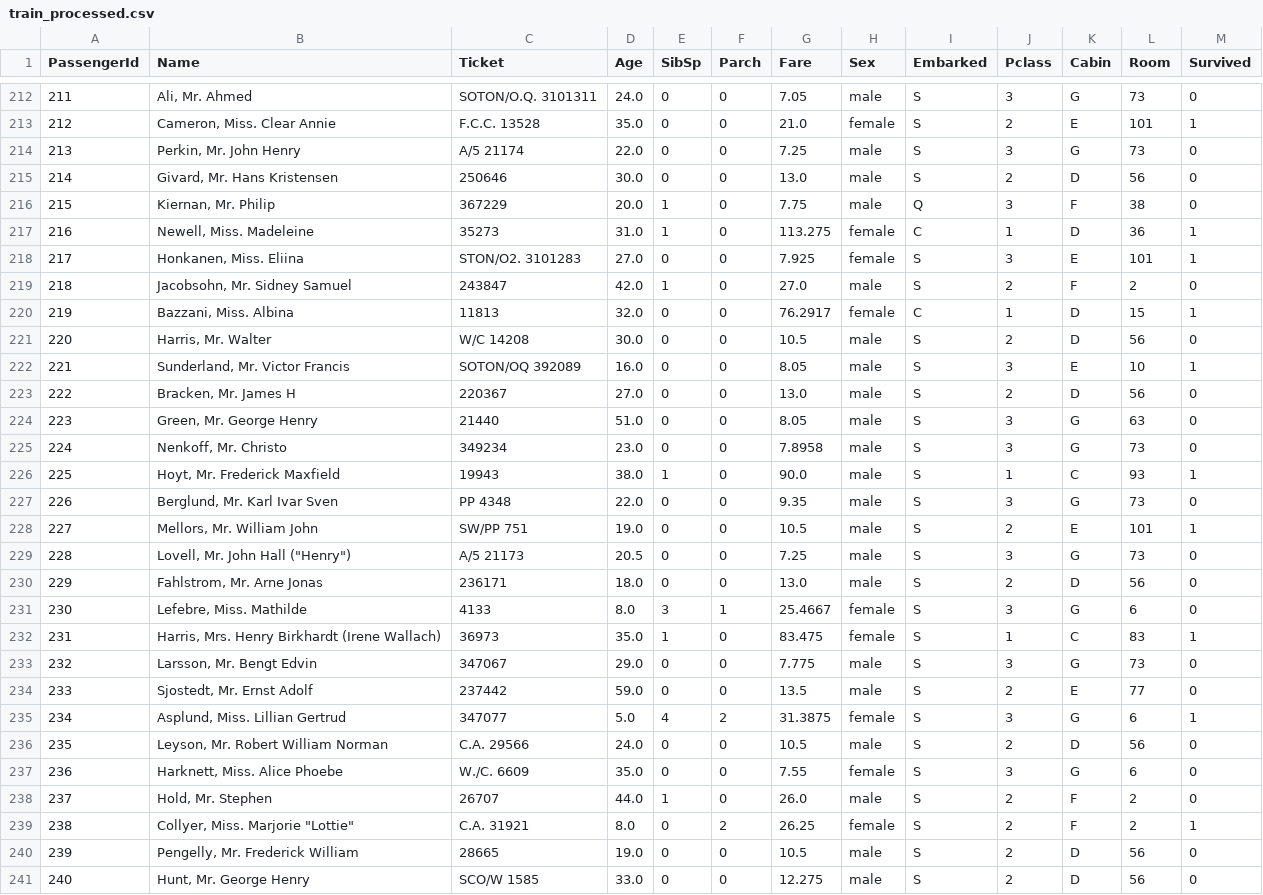
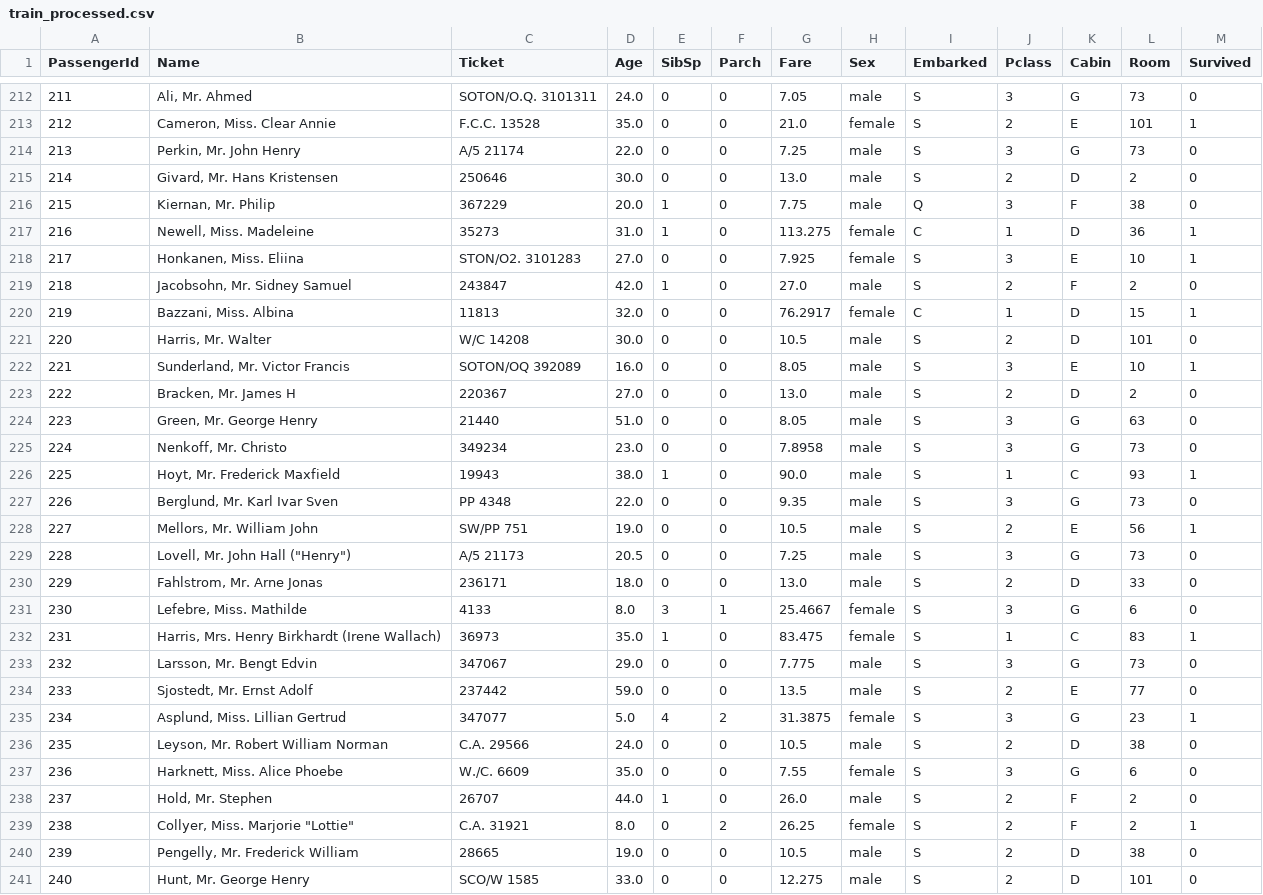
Before and after one commit to zollen/Python-ML, a CSV file: titanic_kaggle/data/train_processed.csv, drawn as a sheet; only a part is shown, gaps mark what is left out; the diff covers the shown part only.

```diff
--- a/titanic_kaggle/data/train_processed.csv
+++ b/titanic_kaggle/data/train_processed.csv
@@ -214,11 +214,11 @@ PassengerId,Name,Ticket,Age,SibSp,Parch,Fare,Sex,Embarked,Pclass,Cabin,Room,Surv
 213,"Perkin, Mr. John Henry",A/5 21174,22.0,0,0,7.25,male,S,3,G,73,0
-214,"Givard, Mr. Hans Kristensen",250646,30.0,0,0,13.0,male,S,2,D,56,0
+214,"Givard, Mr. Hans Kristensen",250646,30.0,0,0,13.0,male,S,2,D,2,0
 215,"Kiernan, Mr. Philip",367229,20.0,1,0,7.75,male,Q,3,F,38,0
 216,"Newell, Miss. Madeleine",35273,31.0,1,0,113.275,female,C,1,D,36,1
-217,"Honkanen, Miss. Eliina",STON/O2. 3101283,27.0,0,0,7.925,female,S,3,E,101,1
+217,"Honkanen, Miss. Eliina",STON/O2. 3101283,27.0,0,0,7.925,female,S,3,E,10,1
 218,"Jacobsohn, Mr. Sidney Samuel",243847,42.0,1,0,27.0,male,S,2,F,2,0
 219,"Bazzani, Miss. Albina",11813,32.0,0,0,76.2917,female,C,1,D,15,1
-220,"Harris, Mr. Walter",W/C 14208,30.0,0,0,10.5,male,S,2,D,56,0
+220,"Harris, Mr. Walter",W/C 14208,30.0,0,0,10.5,male,S,2,D,101,0
 221,"Sunderland, Mr. Victor Francis",SOTON/OQ 392089,16.0,0,0,8.05,male,S,3,E,10,1
-222,"Bracken, Mr. James H",220367,27.0,0,0,13.0,male,S,2,D,56,0
+222,"Bracken, Mr. James H",220367,27.0,0,0,13.0,male,S,2,D,2,0
 223,"Green, Mr. George Henry",21440,51.0,0,0,8.05,male,S,3,G,63,0
@@ -227,5 +227,5 @@ PassengerId,Name,Ticket,Age,SibSp,Parch,Fare,Sex,Embarked,Pclass,Cabin,Room,Surv
 226,"Berglund, Mr. Karl Ivar Sven",PP 4348,22.0,0,0,9.35,male,S,3,G,73,0
-227,"Mellors, Mr. William John",SW/PP 751,19.0,0,0,10.5,male,S,2,E,101,1
+227,"Mellors, Mr. William John",SW/PP 751,19.0,0,0,10.5,male,S,2,E,56,1
 228,"Lovell, Mr. John Hall (""Henry"")",A/5 21173,20.5,0,0,7.25,male,S,3,G,73,0
-229,"Fahlstrom, Mr. Arne Jonas",236171,18.0,0,0,13.0,male,S,2,D,56,0
+229,"Fahlstrom, Mr. Arne Jonas",236171,18.0,0,0,13.0,male,S,2,D,33,0
 230,"Lefebre, Miss. Mathilde",4133,8.0,3,1,25.4667,female,S,3,G,6,0
@@ -234,4 +234,4 @@ PassengerId,Name,Ticket,Age,SibSp,Parch,Fare,Sex,Embarked,Pclass,Cabin,Room,Surv
 233,"Sjostedt, Mr. Ernst Adolf",237442,59.0,0,0,13.5,male,S,2,E,77,0
-234,"Asplund, Miss. Lillian Gertrud",347077,5.0,4,2,31.3875,female,S,3,G,6,1
-235,"Leyson, Mr. Robert William Norman",C.A. 29566,24.0,0,0,10.5,male,S,2,D,56,0
+234,"Asplund, Miss. Lillian Gertrud",347077,5.0,4,2,31.3875,female,S,3,G,23,1
+235,"Leyson, Mr. Robert William Norman",C.A. 29566,24.0,0,0,10.5,male,S,2,D,38,0
 236,"Harknett, Miss. Alice Phoebe",W./C. 6609,35.0,0,0,7.55,female,S,3,G,6,0
@@ -239,3 +239,3 @@ PassengerId,Name,Ticket,Age,SibSp,Parch,Fare,Sex,Embarked,Pclass,Cabin,Room,Surv
 238,"Collyer, Miss. Marjorie ""Lottie""",C.A. 31921,8.0,0,2,26.25,female,S,2,F,2,1
-239,"Pengelly, Mr. Frederick William",28665,19.0,0,0,10.5,male,S,2,D,56,0
-240,"Hunt, Mr. George Henry",SCO/W 1585,33.0,0,0,12.275,male,S,2,D,56,0
+239,"Pengelly, Mr. Frederick William",28665,19.0,0,0,10.5,male,S,2,D,38,0
+240,"Hunt, Mr. George Henry",SCO/W 1585,33.0,0,0,12.275,male,S,2,D,101,0
```
Also changed, not shown: 148 edited cells elsewhere in this file, titanic_kaggle/data/test_processed.csv, 3 other files.
